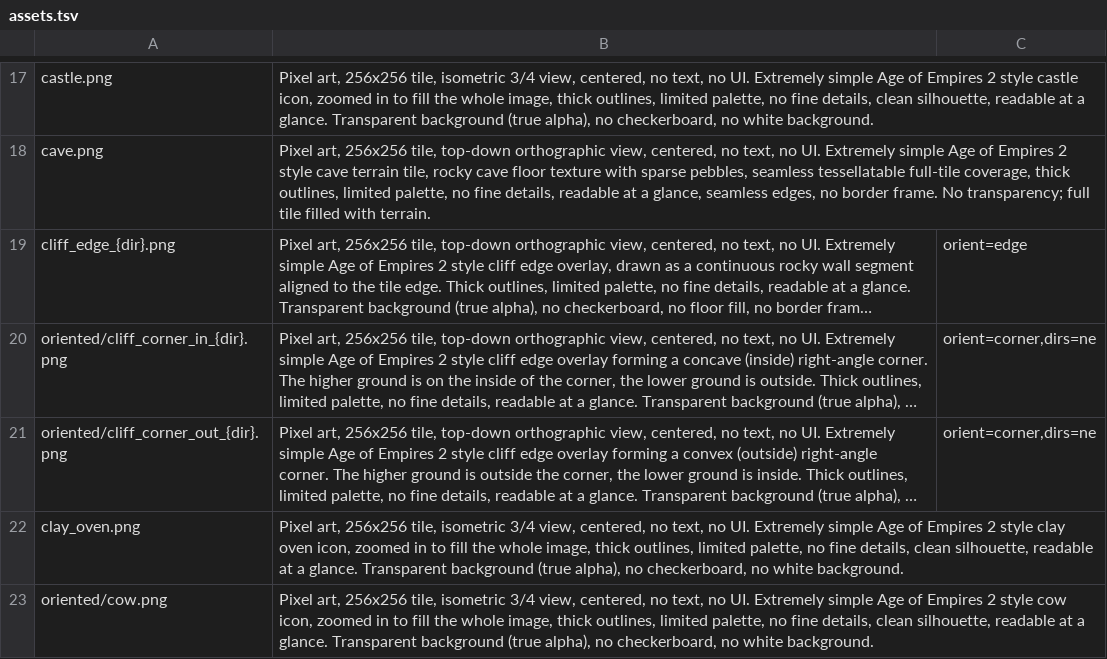
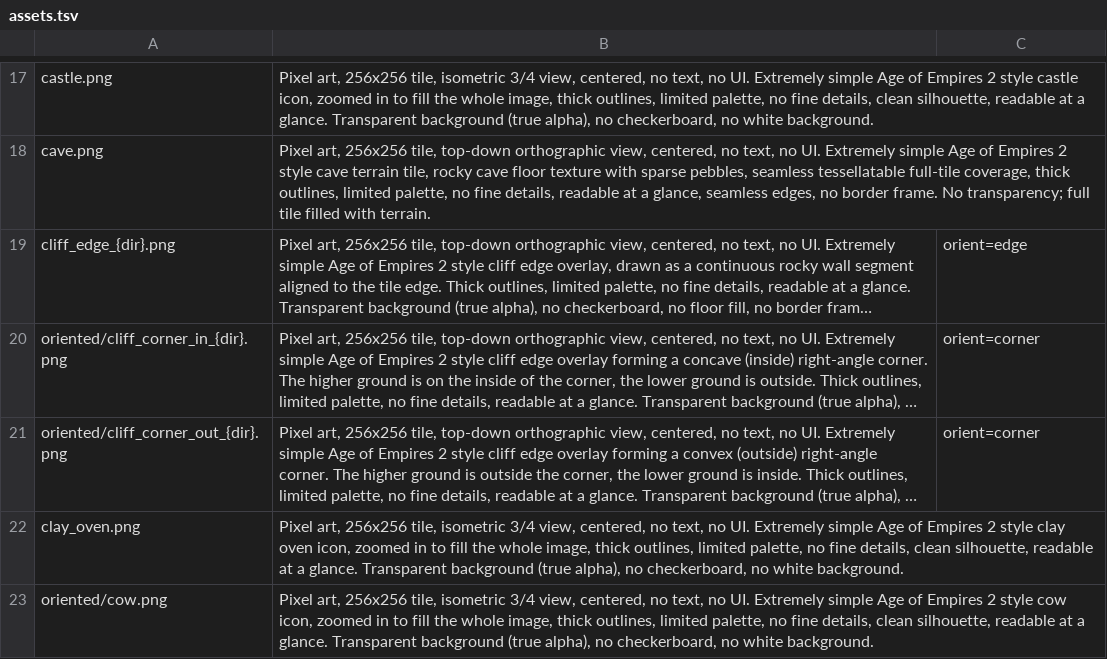
Before and after one commit to Metta-AI/tribal-village, a TSV file: data/prompts/assets.tsv, drawn as a sheet; only a part is shown, gaps mark what is left out; long unchanged cells end in …; the diff names each change by its address in the sheet, - before the commit and + after, or states it on an @@ line.

Commit message:
Align cliff corner flips to horizontal

```diff
--- a/data/prompts/assets.tsv
+++ b/data/prompts/assets.tsv
-C20:C21: orient=corner,dirs=ne
+C20:C21: orient=corner
```
Also changed, not shown: 2 other files.
